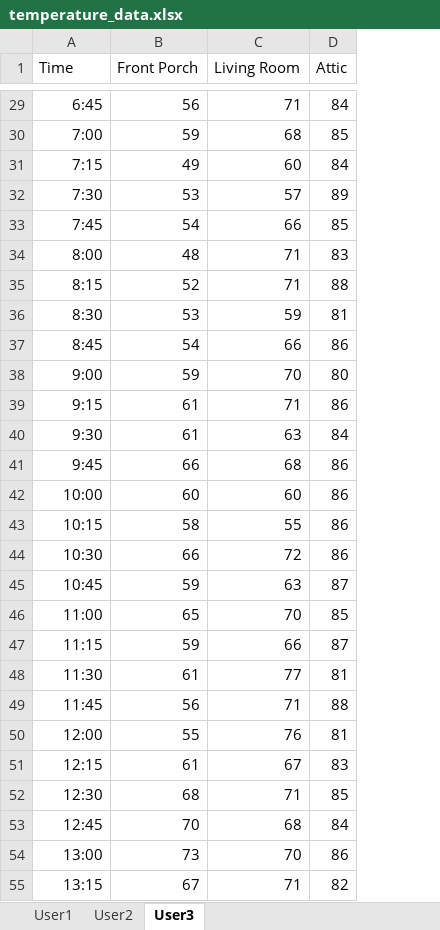
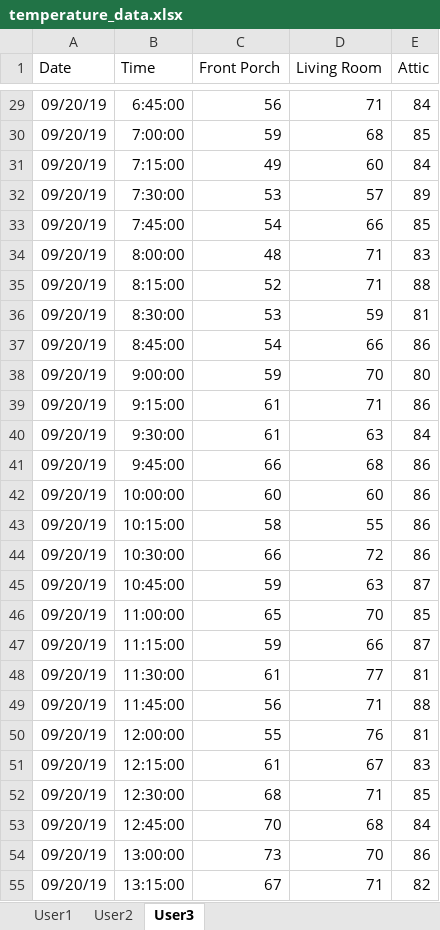
Before and after one commit to hirokik0811/EC463_miniproject, an Excel workbook: mysite/temperature_data.xlsx, sheet User3, drawn as a sheet; only a part is shown, gaps mark what is left out; values as stored, in another font and other column widths than the file's, no borders; charts and pictures not drawn; addresses are those after the commit; the diff covers the shown part only; the diff names each change by its address in the sheet, - before the commit and + after, or states it on an @@ line.

```diff
--- a/mysite/temperature_data.xlsx (sheet User3)
+++ b/mysite/temperature_data.xlsx (sheet User3)
+column A (Date), rows 29-55: all 09/20/19
-B29 (Time): 6:45
+B29 (Time): 6:45:00
-B30 (Time): 7:00
+B30 (Time): 7:00:00
-B31 (Time): 7:15
+B31 (Time): 7:15:00
-B32 (Time): 7:30
+B32 (Time): 7:30:00
-B33 (Time): 7:45
+B33 (Time): 7:45:00
-B34 (Time): 8:00
+B34 (Time): 8:00:00
-B35 (Time): 8:15
+B35 (Time): 8:15:00
-B36 (Time): 8:30
+B36 (Time): 8:30:00
-B37 (Time): 8:45
+B37 (Time): 8:45:00
-B38 (Time): 9:00
+B38 (Time): 9:00:00
-B39 (Time): 9:15
+B39 (Time): 9:15:00
-B40 (Time): 9:30
+B40 (Time): 9:30:00
-B41 (Time): 9:45
+B41 (Time): 9:45:00
-B42 (Time): 10:00
+B42 (Time): 10:00:00
-B43 (Time): 10:15
+B43 (Time): 10:15:00
-B44 (Time): 10:30
+B44 (Time): 10:30:00
-B45 (Time): 10:45
+B45 (Time): 10:45:00
-B46 (Time): 11:00
+B46 (Time): 11:00:00
-B47 (Time): 11:15
+B47 (Time): 11:15:00
-B48 (Time): 11:30
+B48 (Time): 11:30:00
-B49 (Time): 11:45
+B49 (Time): 11:45:00
-B50 (Time): 12:00
+B50 (Time): 12:00:00
-B51 (Time): 12:15
+B51 (Time): 12:15:00
-B52 (Time): 12:30
+B52 (Time): 12:30:00
-B53 (Time): 12:45
+B53 (Time): 12:45:00
-B54 (Time): 13:00
+B54 (Time): 13:00:00
-B55 (Time): 13:15
+B55 (Time): 13:15:00
```
Also changed, not shown: 69 edited cells elsewhere in this sheet, sheet User1, sheet User2, charts or pictures, 33 other files.
